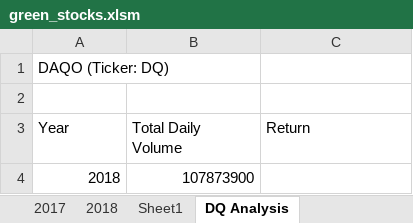
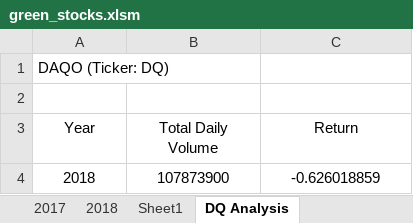
Before and after one commit to vichugo23/stock-analysis, an Excel workbook: green_stocks.xlsm, sheet DQ Analysis, drawn as a sheet; values as stored, in another font and other column widths than the file's, no borders; the diff names each change by its address in the sheet, - before the commit and + after, or states it on an @@ line.

Commit message:
Add files via upload

```diff
--- a/green_stocks.xlsm (sheet DQ Analysis)
+++ b/green_stocks.xlsm (sheet DQ Analysis)
-A3:C3 alignment: left
+A3:C3 alignment: center
-A4:B4 alignment: right
+A4:B4 alignment: center
-C4 (Return): (empty)
+C4 (Return): -0.626018859
```
